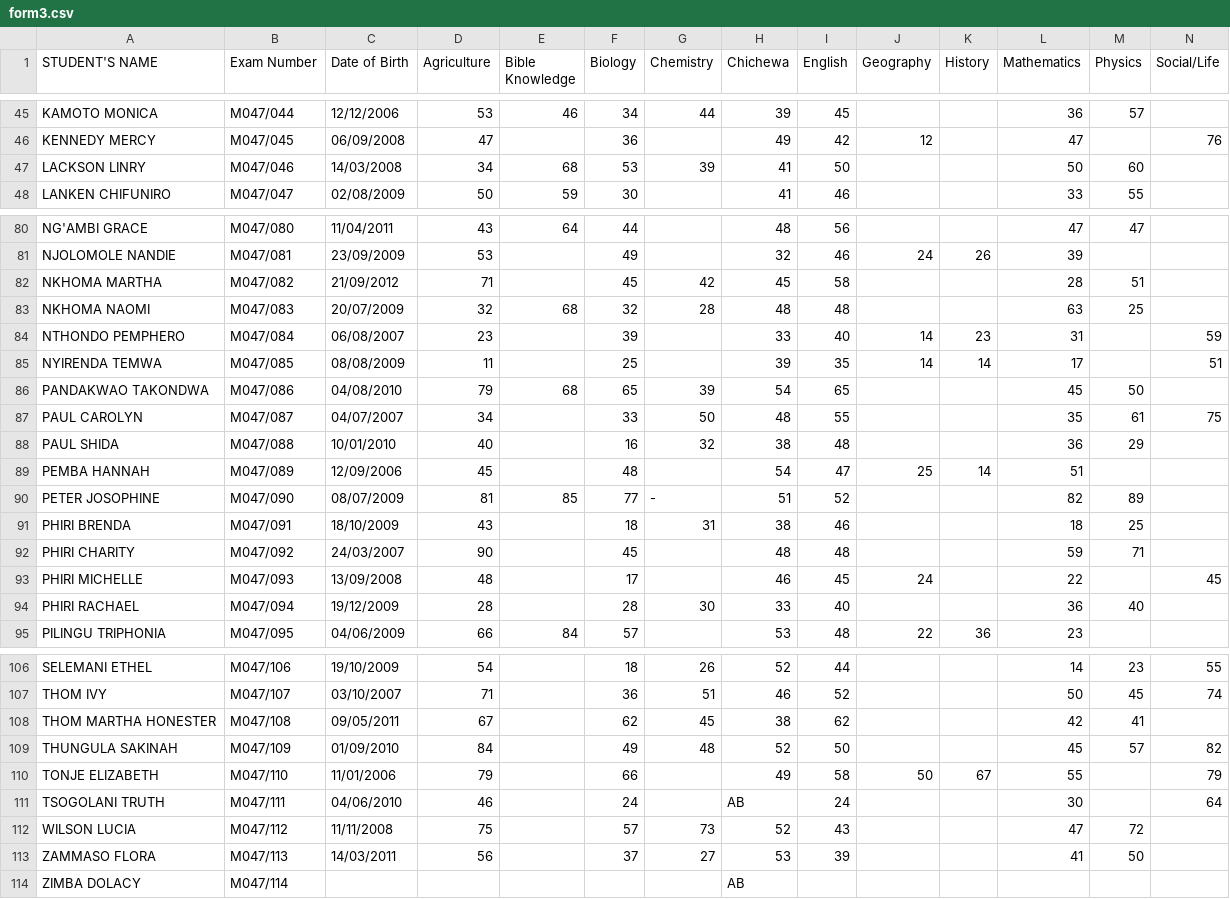
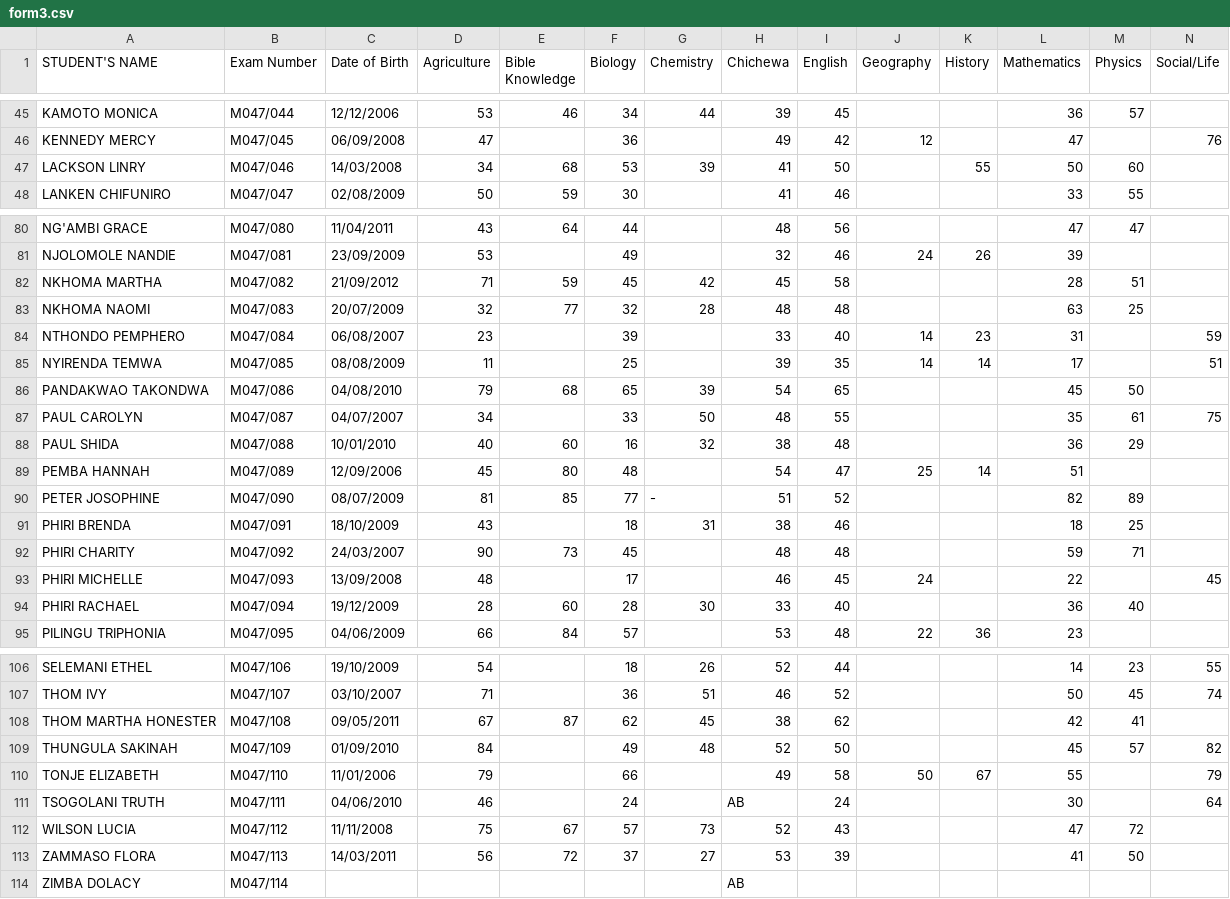
Before and after one commit to magawass/m, a CSV file: form3.csv, drawn as a sheet; only a part is shown, gaps mark what is left out; the diff covers the shown part only.

```diff
--- a/form3.csv
+++ b/form3.csv
@@ -46,3 +46,3 @@ KAMOTO MONICA,M047/044,12/12/2006,53,46,34,44,39,45,,,36,57,
 KENNEDY MERCY,M047/045,06/09/2008,47,,36,,49,42,12,,47,,76
-LACKSON LINRY,M047/046,14/03/2008,34,68,53,39,41,50,,,50,60,
+LACKSON LINRY,M047/046,14/03/2008,34,68,53,39,41,50,,55,50,60,
 LANKEN CHIFUNIRO,M047/047,02/08/2009,50,59,30,,41,46,,,33,55,
@@ -81,4 +81,4 @@ NG'AMBI GRACE,M047/080,11/04/2011,43,64,44,,48,56,,,47,47,
 NJOLOMOLE NANDIE,M047/081,23/09/2009,53,,49,,32,46,24,26,39,,
-NKHOMA MARTHA,M047/082,21/09/2012,71,,45,42,45,58,,,28,51,
-NKHOMA NAOMI,M047/083,20/07/2009,32,68,32,28,48,48,,,63,25,
+NKHOMA MARTHA,M047/082,21/09/2012,71,59,45,42,45,58,,,28,51,
+NKHOMA NAOMI,M047/083,20/07/2009,32,77,32,28,48,48,,,63,25,
 NTHONDO PEMPHERO,M047/084,06/08/2007,23,,39,,33,40,14,23,31,,59
@@ -87,9 +87,9 @@ PANDAKWAO TAKONDWA,M047/086,04/08/2010,79,68,65,39,54,65,,,45,50,
 PAUL CAROLYN,M047/087,04/07/2007,34,,33,50,48,55,,,35,61,75
-PAUL SHIDA,M047/088,10/01/2010,40,,16,32,38,48,,,36,29,
-PEMBA HANNAH,M047/089,12/09/2006,45,,48,,54,47,25,14,51,,
+PAUL SHIDA,M047/088,10/01/2010,40,60,16,32,38,48,,,36,29,
+PEMBA HANNAH,M047/089,12/09/2006,45,80,48,,54,47,25,14,51,,
 PETER JOSOPHINE,M047/090,08/07/2009,81,85,77,-,51,52,,,82,89,
 PHIRI BRENDA,M047/091,18/10/2009,43,,18,31,38,46,,,18,25,
-PHIRI CHARITY,M047/092,24/03/2007,90,,45,,48,48,,,59,71,
+PHIRI CHARITY,M047/092,24/03/2007,90,73,45,,48,48,,,59,71,
 PHIRI MICHELLE,M047/093,13/09/2008,48,,17,,46,45,24,,22,,45
-PHIRI RACHAEL,M047/094,19/12/2009,28,,28,30,33,40,,,36,40,
+PHIRI RACHAEL,M047/094,19/12/2009,28,60,28,30,33,40,,,36,40,
 PILINGU TRIPHONIA,M047/095,04/06/2009,66,84,57,,53,48,22,36,23,,
@@ -107,3 +107,3 @@ SELEMANI ETHEL,M047/106,19/10/2009,54,,18,26,52,44,,,14,23,55
 THOM IVY,M047/107,03/10/2007,71,,36,51,46,52,,,50,45,74
-THOM MARTHA HONESTER,M047/108,09/05/2011,67,,62,45,38,62,,,42,41,
+THOM MARTHA HONESTER,M047/108,09/05/2011,67,87,62,45,38,62,,,42,41,
 THUNGULA SAKINAH,M047/109,01/09/2010,84,,49,48,52,50,,,45,57,82
@@ -111,4 +111,4 @@ TONJE ELIZABETH,M047/110,11/01/2006,79,,66,,49,58,50,67,55,,79
 TSOGOLANI TRUTH,M047/111,04/06/2010,46,,24,,AB,24,,,30,,64
-WILSON LUCIA,M047/112,11/11/2008,75,,57,73,52,43,,,47,72,
-ZAMMASO FLORA,M047/113,14/03/2011,56,,37,27,53,39,,,41,50,
+WILSON LUCIA,M047/112,11/11/2008,75,67,57,73,52,43,,,47,72,
+ZAMMASO FLORA,M047/113,14/03/2011,56,72,37,27,53,39,,,41,50,
 ZIMBA DOLACY,M047/114,,,,,,AB,,,,,,
```
Also changed, not shown: 1 added row and 7 edited cells elsewhere in this file.
